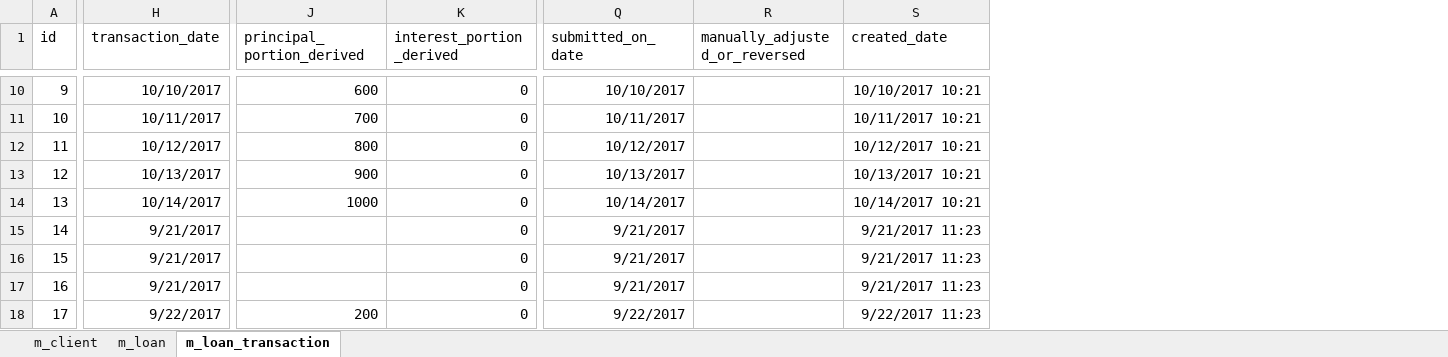
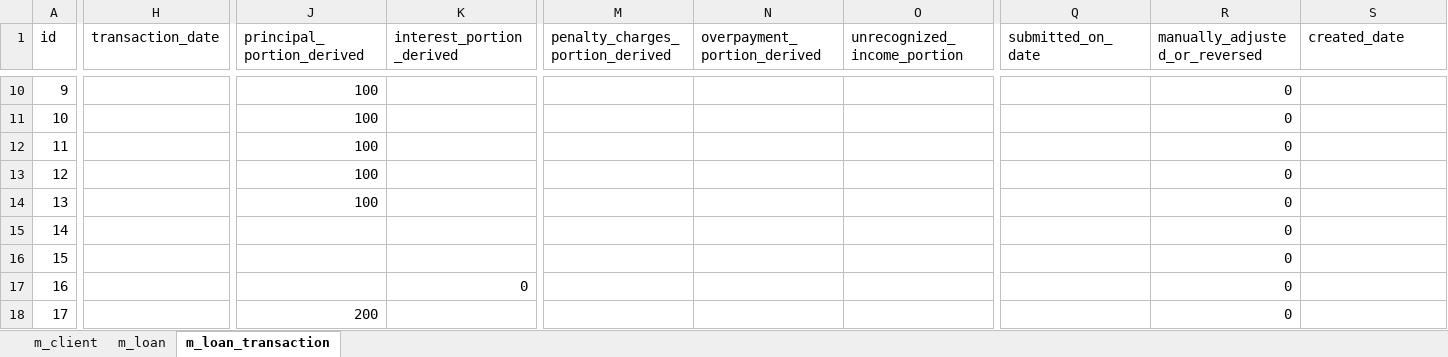
Before and after one commit to reehanlalkhan/imifosx-datagenerator, an Excel workbook: DataGenerated/TableData.xlsx, sheet m_loan_transaction, drawn as a sheet; only a part is shown, gaps mark what is left out; values as stored, in another font and other column widths than the file's, no borders; the diff covers the shown part only; the diff names each change by its address in the sheet, - before the commit and + after, or states it on an @@ line.

```diff
--- a/DataGenerated/TableData.xlsx (sheet m_loan_transaction)
+++ b/DataGenerated/TableData.xlsx (sheet m_loan_transaction)
@@ column M (penalty_charges_portion_derived) unhidden, empty @@
@@ column N (overpayment_portion_derived) unhidden, empty @@
@@ column O (unrecognized_income_portion) unhidden, empty @@
-H10 (transaction_date): 10/10/2017
+H10 (transaction_date): (empty)
-J10 (principal_portion_derived): 600
+J10 (principal_portion_derived): 100
-K10:K16 (interest_portion_derived): 0
+K10:K16 (interest_portion_derived): (empty)
-Q10 (submitted_on_date): 10/10/2017
+Q10 (submitted_on_date): (empty)
-R10:R18 (manually_adjusted_or_reversed): (empty)
+R10:R18 (manually_adjusted_or_reversed): 0
-S10 (created_date): 10/10/2017 10:21
+S10 (created_date): (empty)
-H11 (transaction_date): 10/11/2017
+H11 (transaction_date): (empty)
-J11 (principal_portion_derived): 700
+J11 (principal_portion_derived): 100
-Q11 (submitted_on_date): 10/11/2017
+Q11 (submitted_on_date): (empty)
-S11 (created_date): 10/11/2017 10:21
+S11 (created_date): (empty)
-H12 (transaction_date): 10/12/2017
+H12 (transaction_date): (empty)
-J12 (principal_portion_derived): 800
+J12 (principal_portion_derived): 100
-Q12 (submitted_on_date): 10/12/2017
+Q12 (submitted_on_date): (empty)
-S12 (created_date): 10/12/2017 10:21
+S12 (created_date): (empty)
-H13 (transaction_date): 10/13/2017
+H13 (transaction_date): (empty)
-J13 (principal_portion_derived): 900
+J13 (principal_portion_derived): 100
-Q13 (submitted_on_date): 10/13/2017
+Q13 (submitted_on_date): (empty)
-S13 (created_date): 10/13/2017 10:21
+S13 (created_date): (empty)
-H14 (transaction_date): 10/14/2017
+H14 (transaction_date): (empty)
-J14 (principal_portion_derived): 1000
+J14 (principal_portion_derived): 100
-Q14 (submitted_on_date): 10/14/2017
+Q14 (submitted_on_date): (empty)
-S14 (created_date): 10/14/2017 10:21
+S14 (created_date): (empty)
-H15:H17 (transaction_date): 9/21/2017
+H15:H17 (transaction_date): (empty)
-Q15:Q17 (submitted_on_date): 9/21/2017
+Q15:Q17 (submitted_on_date): (empty)
-S15:S17 (created_date): 9/21/2017 11:23
+S15:S17 (created_date): (empty)
-H18 (transaction_date): 9/22/2017
+H18 (transaction_date): (empty)
-K18 (interest_portion_derived): 0
+K18 (interest_portion_derived): (empty)
-Q18 (submitted_on_date): 9/22/2017
+Q18 (submitted_on_date): (empty)
-S18 (created_date): 9/22/2017 11:23
+S18 (created_date): (empty)
```
Also changed, not shown: 420 edited cells elsewhere in this sheet, sheet m_client, sheet m_loan.
